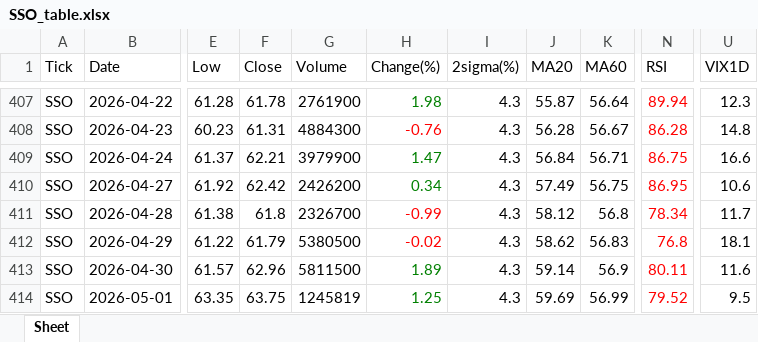
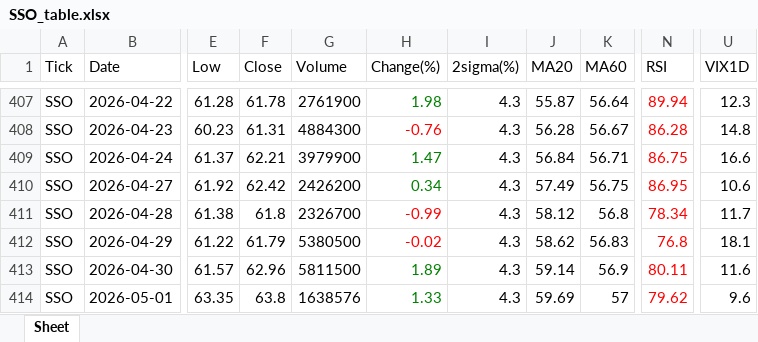
Before and after one commit to jangjb1204-sys/my-python-bot, an Excel workbook: US_stock/SSO_table.xlsx, sheet Sheet, drawn as a sheet; only a part is shown, gaps mark what is left out; values as stored, in another font and other column widths than the file's, no borders; the diff names each change by its address in the sheet, - before the commit and + after, or states it on an @@ line.

```diff
--- a/US_stock/SSO_table.xlsx (sheet Sheet)
+++ b/US_stock/SSO_table.xlsx (sheet Sheet)
-F414 (Close): 63.75
+F414 (Close): 63.8
-G414 (Volume): 1245819
+G414 (Volume): 1638576
-H414 (Change(%)): 1.25
+H414 (Change(%)): 1.33
-K414 (MA60): 56.99
+K414 (MA60): 57
-N414 (RSI): 79.52
+N414 (RSI): 79.62
-U414 (VIX1D): 9.5
+U414 (VIX1D): 9.6
```
Also changed, not shown: US_stock/FINX_table.xlsx, US_stock/GOLD_table.xlsx, 33 other files.
